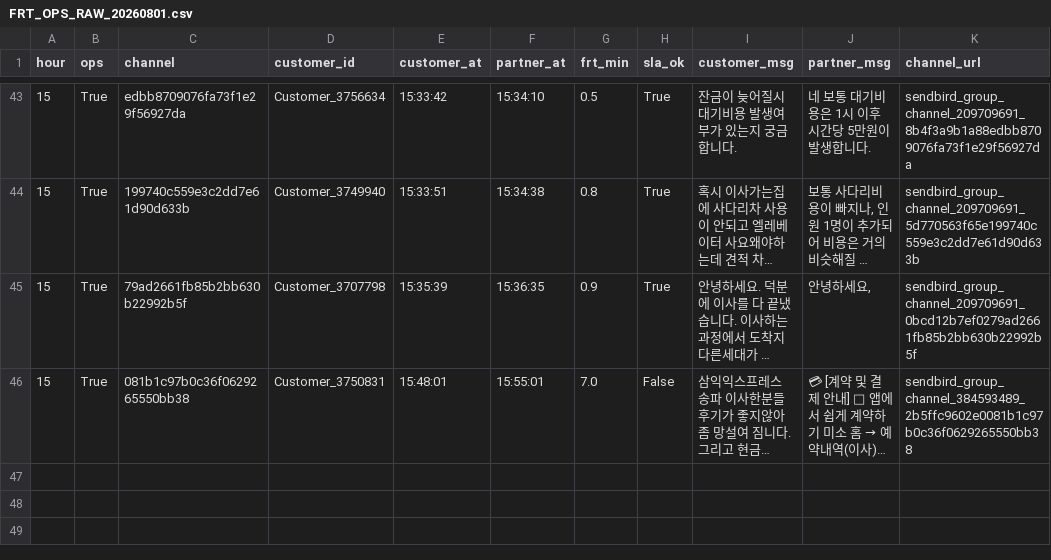
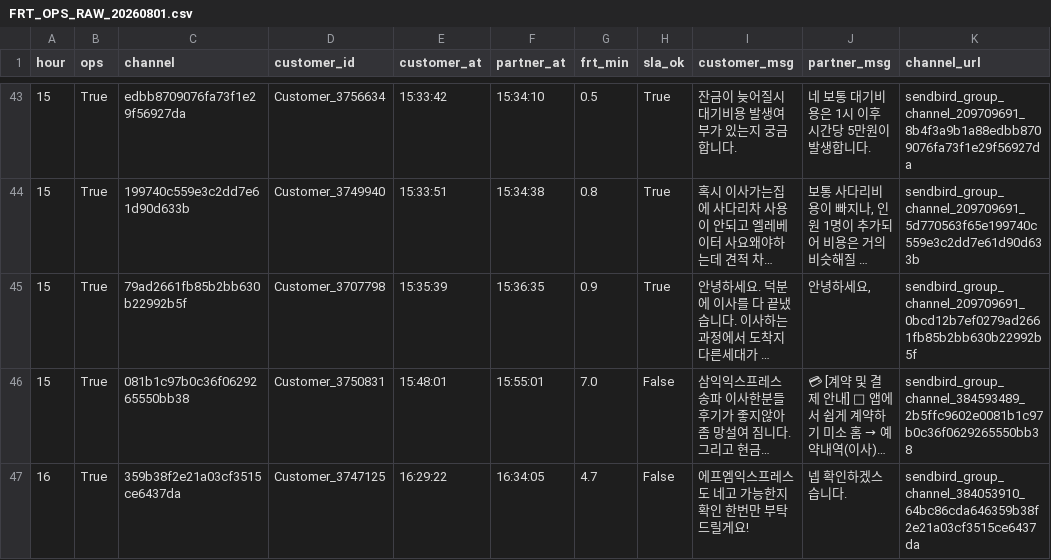
Before and after one commit to miso-cx/moving-by-miso-cx-frt-dashboard, a CSV file: daily/raw/FRT_OPS_RAW_20260801.csv, drawn as a sheet; only a part is shown, gaps mark what is left out; long unchanged cells end in …; the diff names each change by its address in the sheet, - before the commit and + after, or states it on an @@ line.

```diff
--- a/daily/raw/FRT_OPS_RAW_20260801.csv
+++ b/daily/raw/FRT_OPS_RAW_20260801.csv
+row 47: 16 | True | 359b38f2e21a03cf3515ce6437da | Customer_3747125 | 16:29:22 | 16:34:05 | 4.7 | False | 에프엠익스프레스도 네고 가능한지 확인 한번만 부탁드릴게요! | 넵 확인하겠스습니다. | sendbird_group_channel_384053910_64bc86cda646359b38f2e21a03cf3515ce6437da
```
Also changed, not shown: daily/raw/FRT_RAW_20260801.csv, 1 other file.
